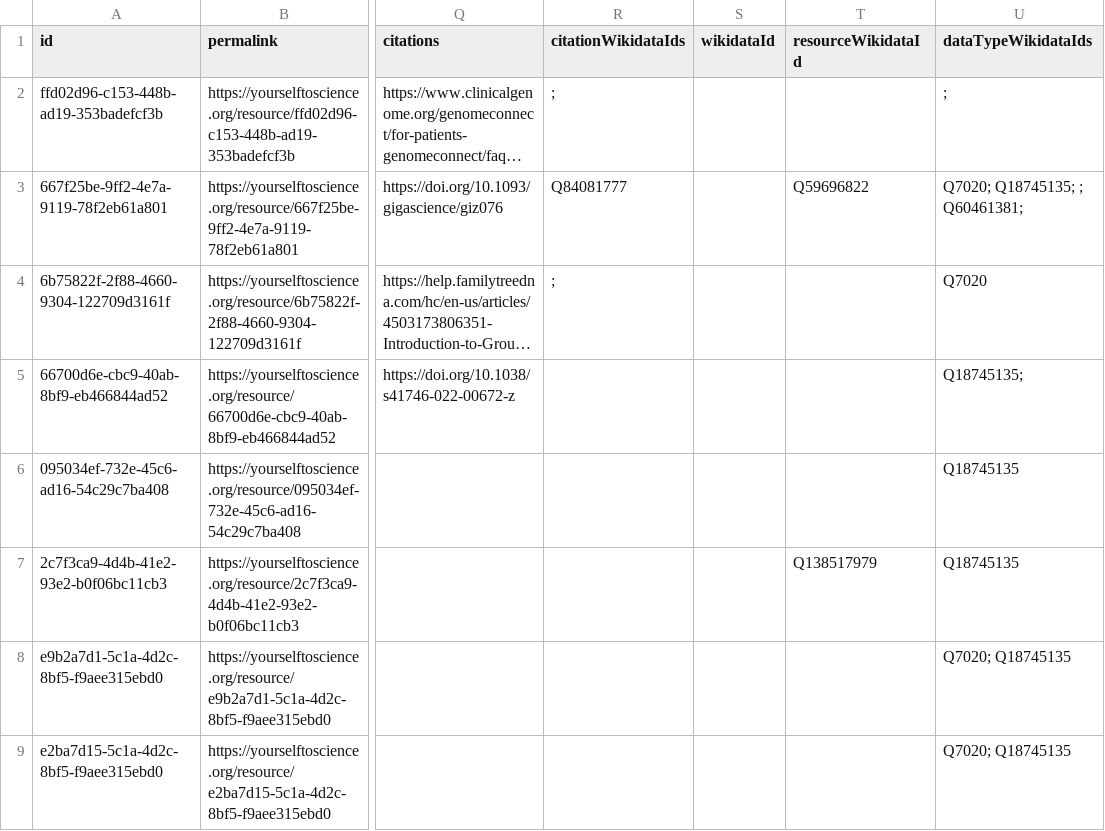
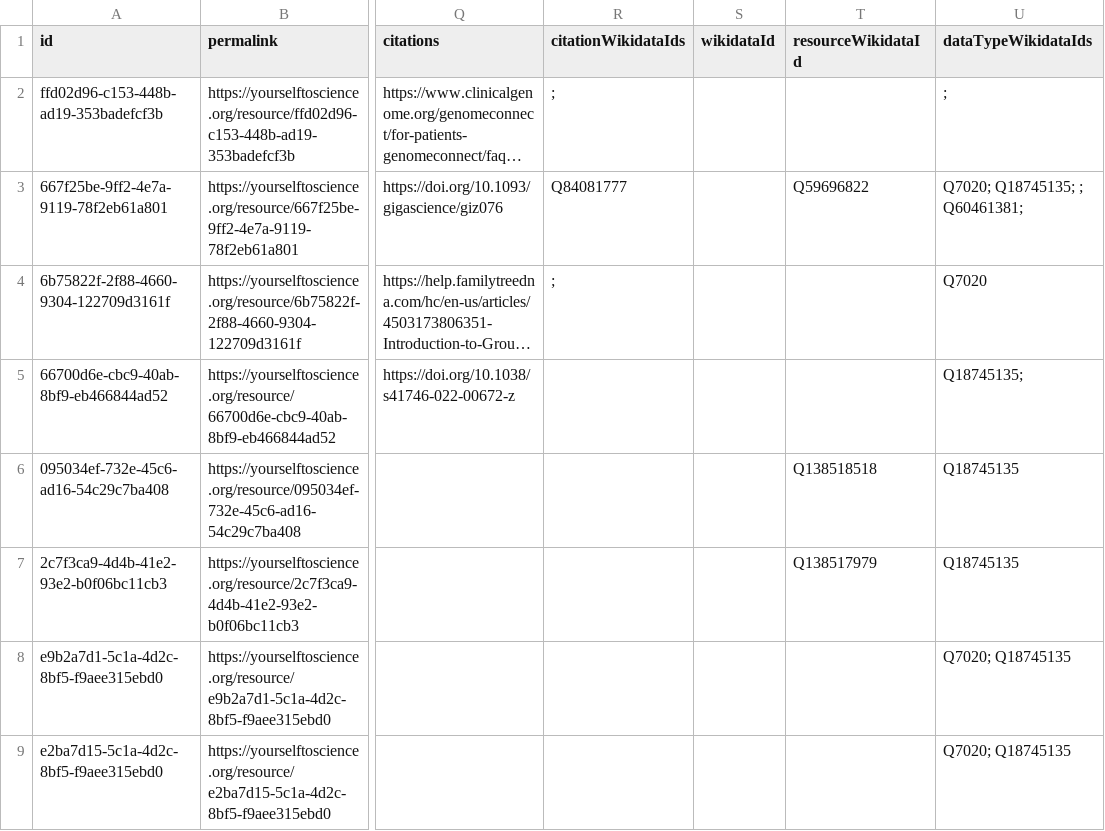
Before and after one commit to yourselftoscience/yourselftoscience.org, a CSV file: public/resources.csv, drawn as a sheet; only a part is shown, gaps mark what is left out; long unchanged cells end in …; the diff names each change by its address in the sheet, - before the commit and + after, or states it on an @@ line.

Commit message:
feat: Add Wikidata ID for Google Health Studies and update sitemap with new and revised entries.

```diff
--- a/public/resources.csv
+++ b/public/resources.csv
-T6 (resourceWikidataId): (empty)
+T6 (resourceWikidataId): Q138518518
```
Also changed, not shown: 6 other files.
